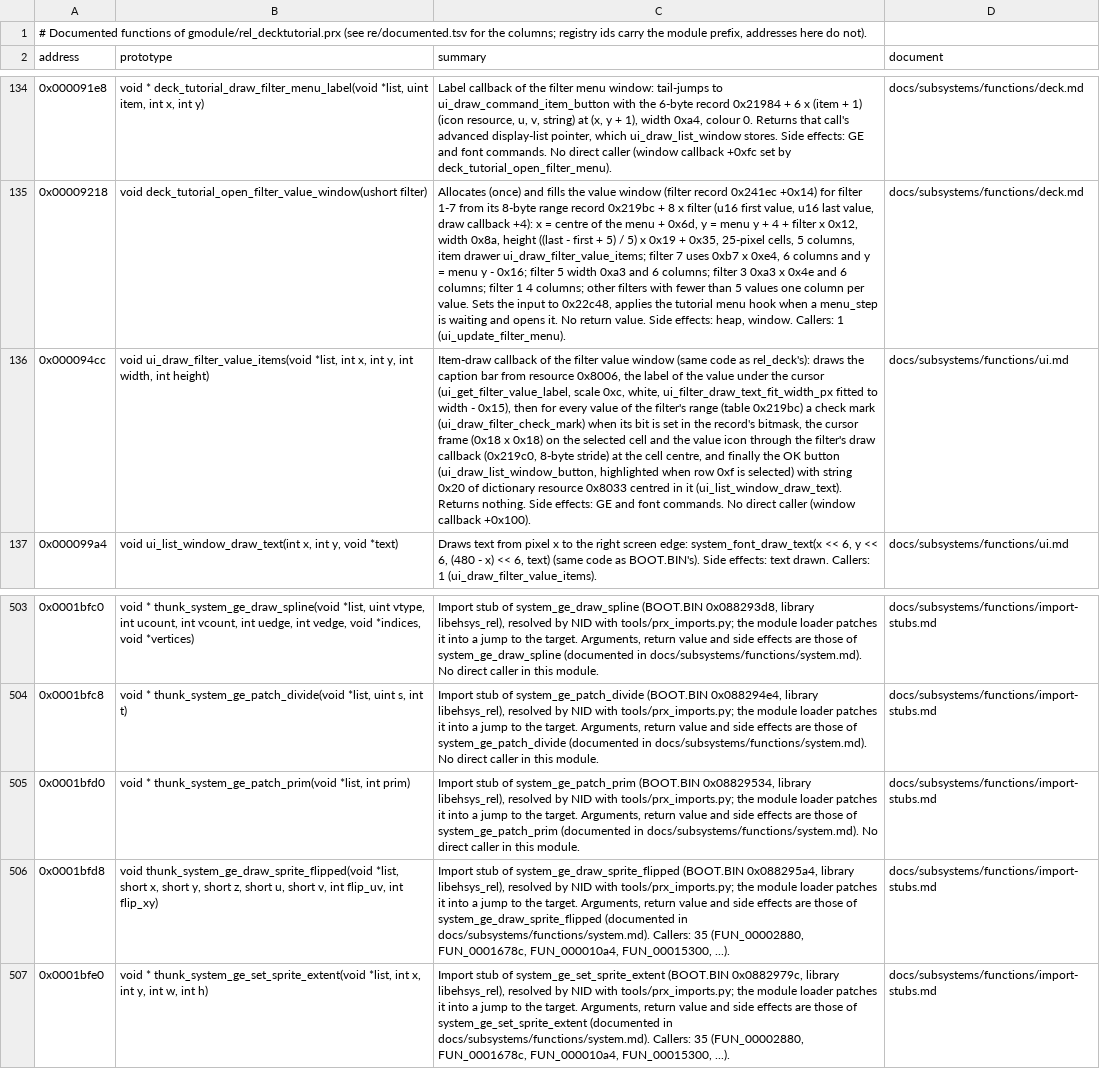
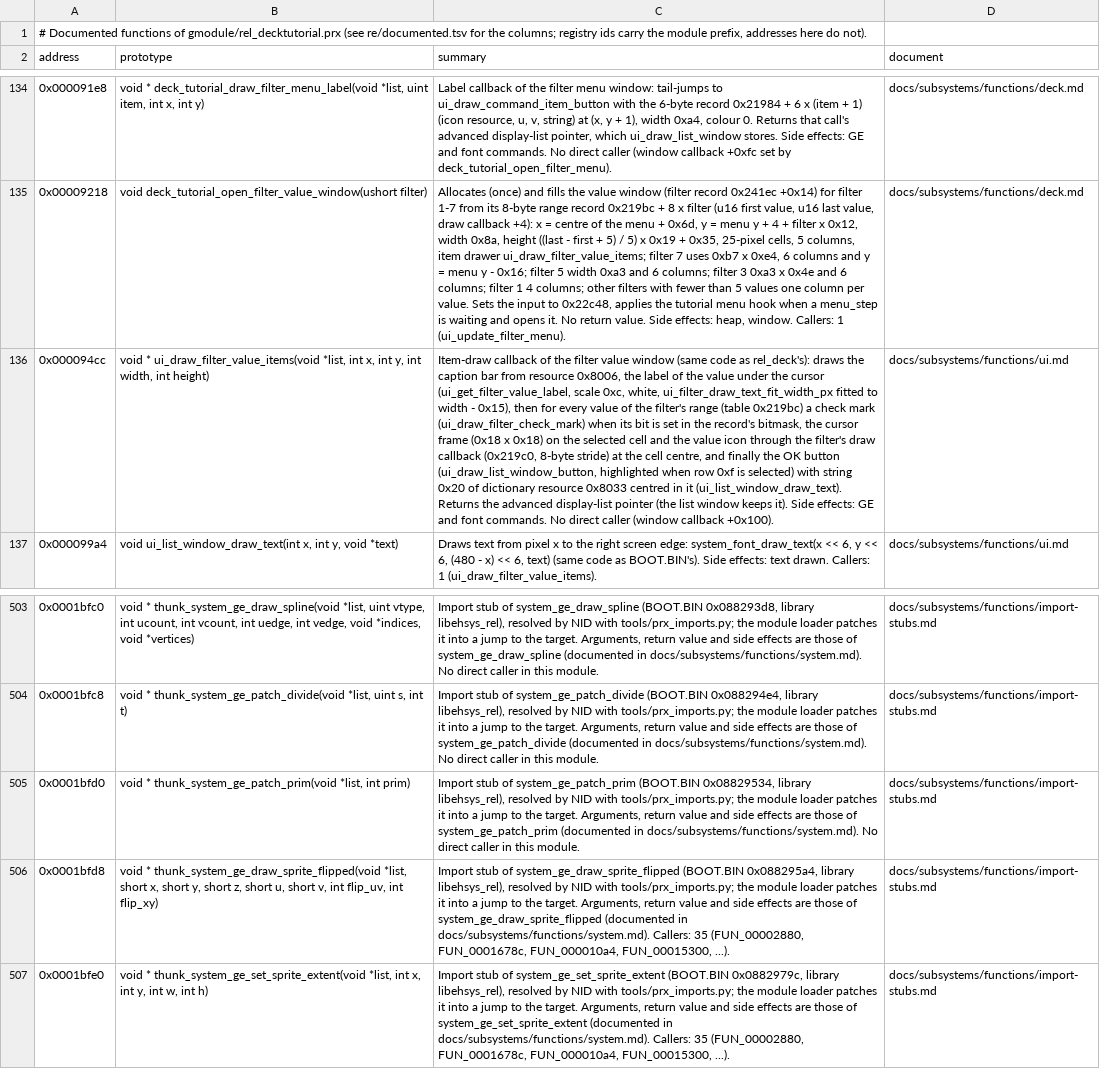
Before and after one commit to Tim-campy/ygo-gx-tagforce3-re, a TSV file: re/documented-rel_decktutorial.tsv, drawn as a sheet; only a part is shown, gaps mark what is left out; the diff names each change by its address in the sheet, - before the commit and + after, or states it on an @@ line.

```diff
--- a/re/documented-rel_decktutorial.tsv
+++ b/re/documented-rel_decktutorial.tsv
-B136 (prototype): void ui_draw_filter_value_items(void *list,…
+B136 (prototype): void * ui_draw_filter_value_items(void *list,…
-C136 (summary): …(ui_list_window_draw_text). Returns nothing. Side effects:…
+C136 (summary): …(ui_list_window_draw_text). Returns the advanced display-list pointer (the list window keeps it). Side effects:…
-B506 (prototype): void thunk_system_ge_draw_sprite_flipped(void *list,…
+B506 (prototype): void * thunk_system_ge_draw_sprite_flipped(void *list,…
```
Also changed, not shown: re/documented-rel_deck.tsv, re/documented-rel_deckswap.tsv, 40 other files.
